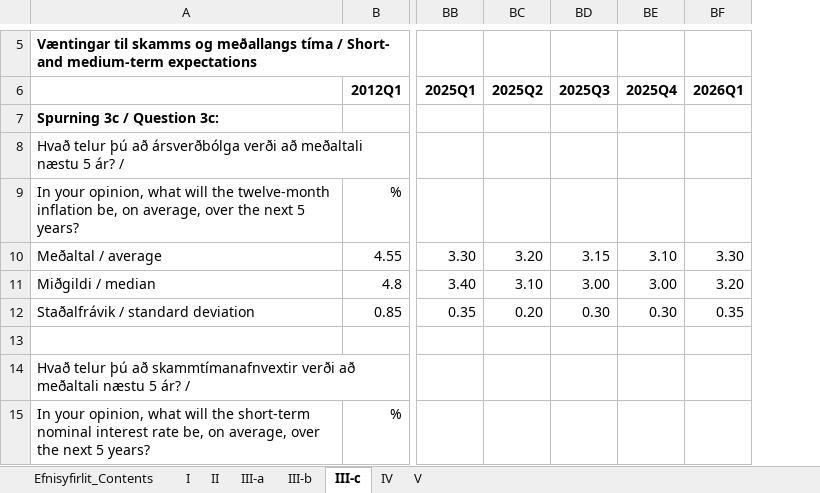
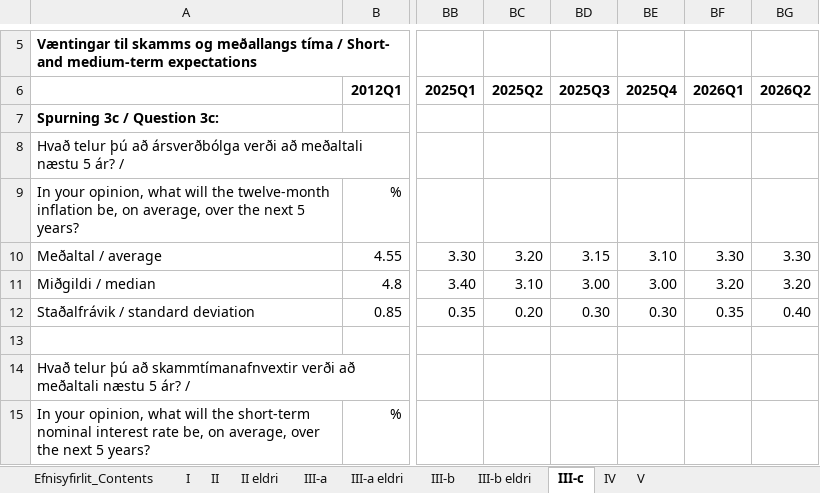
Before and after one commit to hagdeild/verdbolguskyrsla, an Excel workbook: data/Vaentingar_markadsadila.xlsx, sheet III-c, drawn as a sheet; only a part is shown, gaps mark what is left out; values as stored, in another font and other column widths than the file's, no borders; the diff names each change by its address in the sheet, - before the commit and + after, or states it on an @@ line.

```diff
--- a/data/Vaentingar_markadsadila.xlsx (sheet III-c)
+++ b/data/Vaentingar_markadsadila.xlsx (sheet III-c)
+sheet tab: II eldri
+sheet tab: III-a eldri
+sheet tab: III-b eldri
+column BG (2026Q2), rows 10-12: 3.30 | 3.20 | 0.40
```
Also changed, not shown: sheet II, sheet III-a, sheet III-b, sheet Efnisyfirlit_Contents, sheet V, sheet IV, 1 more sheet, data/Verdbolguvaentingar-a-mismunandi-maelikvarda.xlsx, 3 other files.
